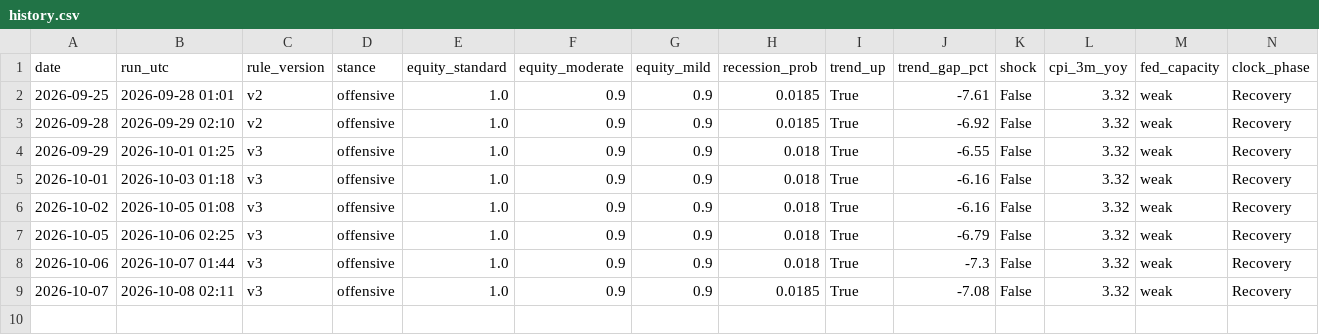
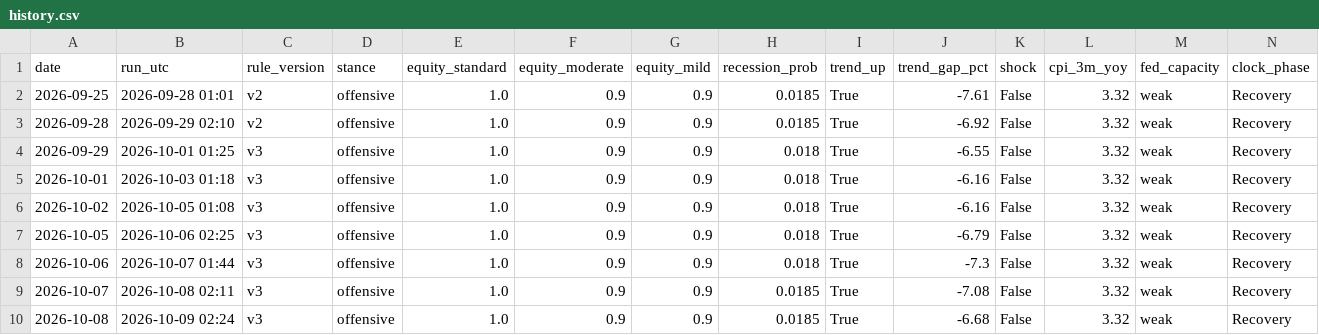
Before and after one commit to memoryfraction/Quant.Infra.Net.Pro-Public, a CSV file: macro/data/history.csv, drawn as a sheet; only a part is shown; rows hold the shown columns only; the diff names each change by its address in the sheet, - before the commit and + after, or states it on an @@ line.

```diff
--- a/macro/data/history.csv
+++ b/macro/data/history.csv
+row 10: 2026-10-08 | 2026-10-09 02:24 | v3 | offensive | 1.0 | 0.9 | 0.9 | 0.0185 | True | -6.68 | False | 3.32 | weak | Recovery
```
Also changed, not shown: macro/data/ledger.csv, 2 other files.
